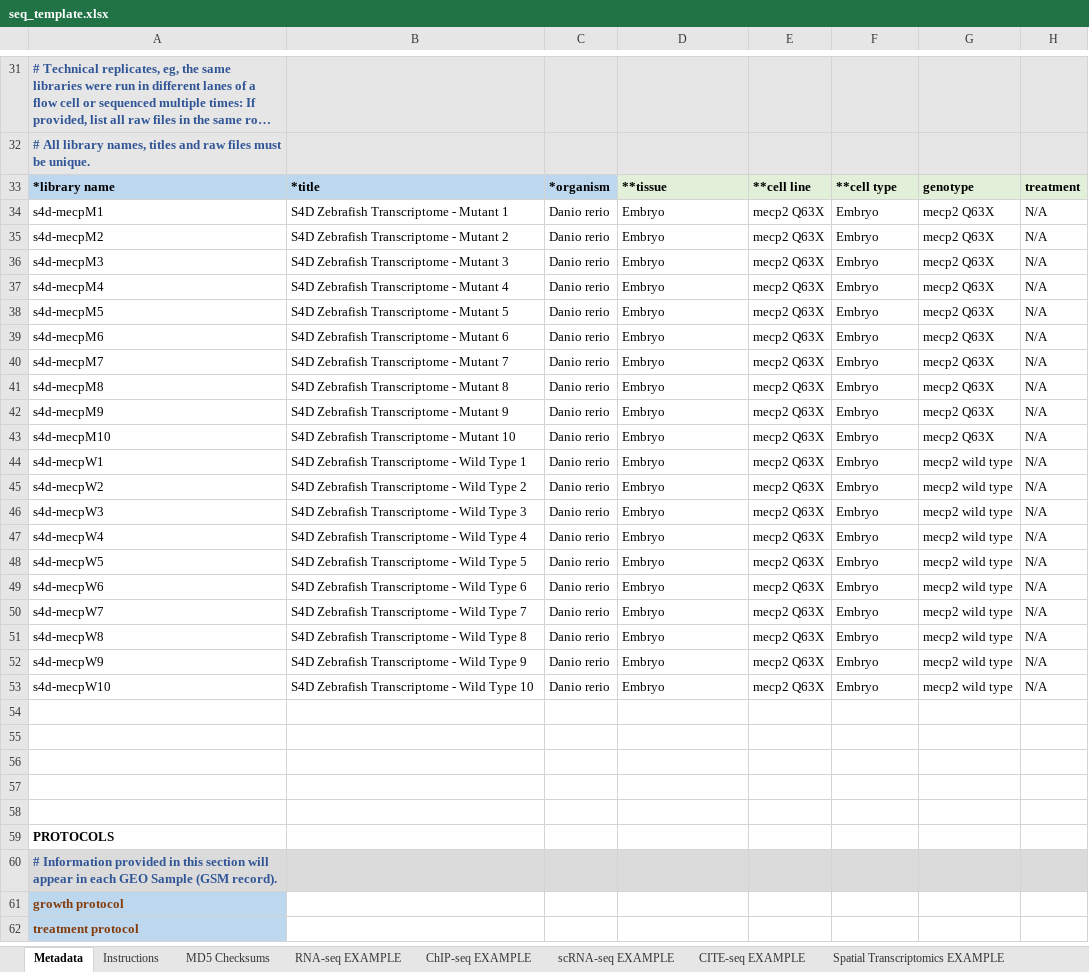
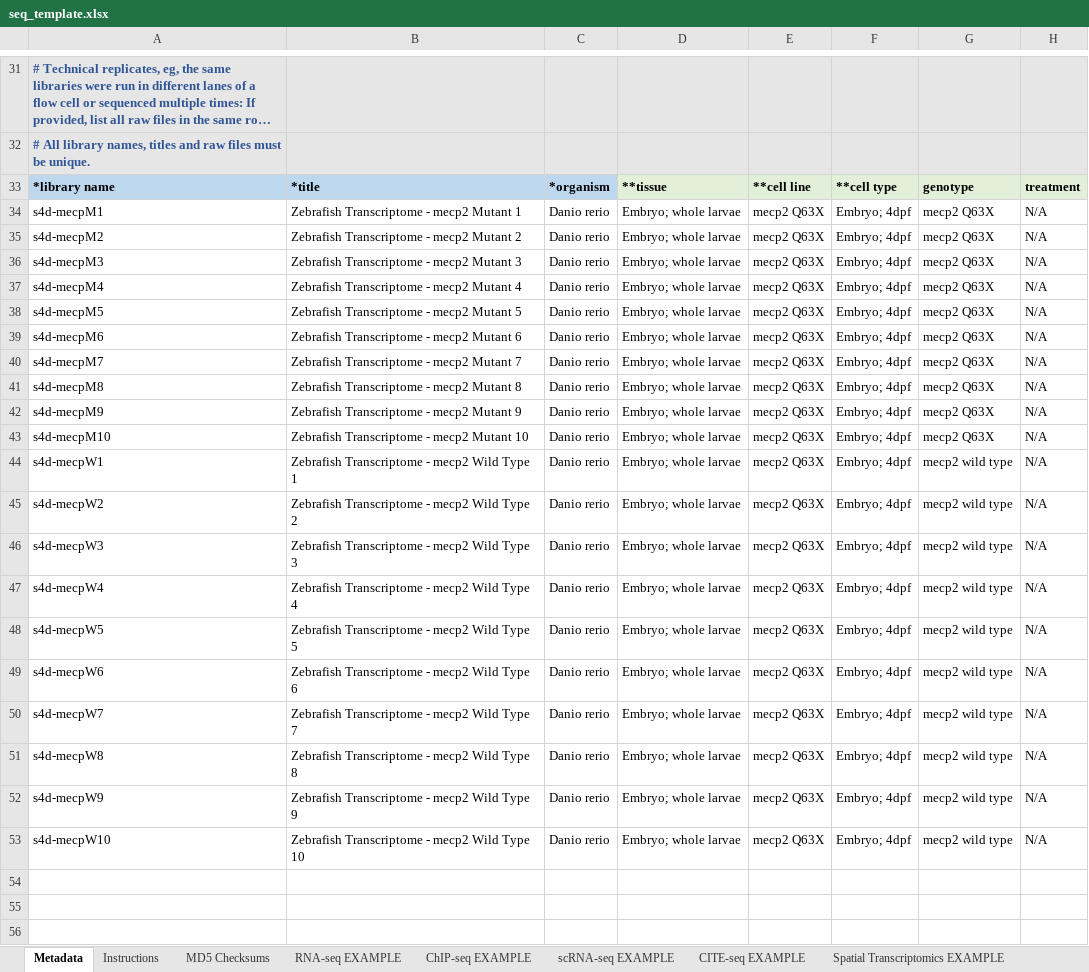
Before and after one commit to colbyford/zebrafish_mecp2_expression, an Excel workbook: ncbi_submission/seq_template.xlsx, sheet Metadata, drawn as a sheet; only a part is shown, gaps mark what is left out; the shorter side is filled out with more unchanged rows; long unchanged cells end in …; values as stored, in another font and other column widths than the file's, no borders; charts and pictures and conditional formats not drawn; the diff names each change by its address in the sheet, - before the commit and + after, or states it on an @@ line.

Commit message:
Update seq_template.xlsx

```diff
--- a/ncbi_submission/seq_template.xlsx (sheet Metadata)
+++ b/ncbi_submission/seq_template.xlsx (sheet Metadata)
-B34: S4D Zebrafish Transcriptome - Mutant 1
+B34: Zebrafish Transcriptome - mecp2 Mutant 1
-D34:D53: Embryo
+D34:D53: Embryo; whole larvae
-F34:F53: Embryo
+F34:F53: Embryo; 4dpf
-B35: S4D Zebrafish Transcriptome - Mutant 2
+B35: Zebrafish Transcriptome - mecp2 Mutant 2
-B36: S4D Zebrafish Transcriptome - Mutant 3
+B36: Zebrafish Transcriptome - mecp2 Mutant 3
-B37: S4D Zebrafish Transcriptome - Mutant 4
+B37: Zebrafish Transcriptome - mecp2 Mutant 4
-B38: S4D Zebrafish Transcriptome - Mutant 5
+B38: Zebrafish Transcriptome - mecp2 Mutant 5
-B39: S4D Zebrafish Transcriptome - Mutant 6
+B39: Zebrafish Transcriptome - mecp2 Mutant 6
-B40: S4D Zebrafish Transcriptome - Mutant 7
+B40: Zebrafish Transcriptome - mecp2 Mutant 7
-B41: S4D Zebrafish Transcriptome - Mutant 8
+B41: Zebrafish Transcriptome - mecp2 Mutant 8
-B42: S4D Zebrafish Transcriptome - Mutant 9
+B42: Zebrafish Transcriptome - mecp2 Mutant 9
-B43: S4D Zebrafish Transcriptome - Mutant 10
+B43: Zebrafish Transcriptome - mecp2 Mutant 10
-B44: S4D Zebrafish Transcriptome - Wild Type 1
+B44: Zebrafish Transcriptome - mecp2 Wild Type 1
-B45: S4D Zebrafish Transcriptome - Wild Type 2
+B45: Zebrafish Transcriptome - mecp2 Wild Type 2
-B46: S4D Zebrafish Transcriptome - Wild Type 3
+B46: Zebrafish Transcriptome - mecp2 Wild Type 3
-B47: S4D Zebrafish Transcriptome - Wild Type 4
+B47: Zebrafish Transcriptome - mecp2 Wild Type 4
-B48: S4D Zebrafish Transcriptome - Wild Type 5
+B48: Zebrafish Transcriptome - mecp2 Wild Type 5
-B49: S4D Zebrafish Transcriptome - Wild Type 6
+B49: Zebrafish Transcriptome - mecp2 Wild Type 6
-B50: S4D Zebrafish Transcriptome - Wild Type 7
+B50: Zebrafish Transcriptome - mecp2 Wild Type 7
-B51: S4D Zebrafish Transcriptome - Wild Type 8
+B51: Zebrafish Transcriptome - mecp2 Wild Type 8
-B52: S4D Zebrafish Transcriptome - Wild Type 9
+B52: Zebrafish Transcriptome - mecp2 Wild Type 9
-B53: S4D Zebrafish Transcriptome - Wild Type 10
+B53: Zebrafish Transcriptome - mecp2 Wild Type 10
```
